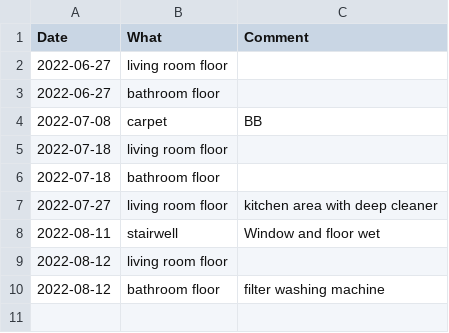
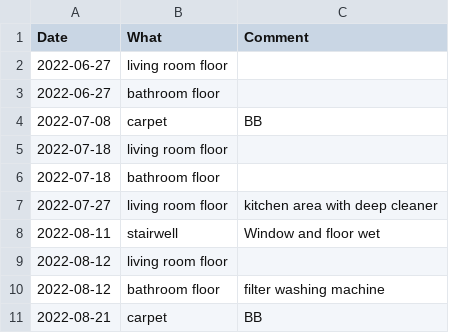
Before and after one commit to mkohlhaas/Cleaning-Protocol, a CSV file: cp.csv, drawn as a sheet.

Commit message:
hoovers carpet.

```diff
--- a/cp.csv
+++ b/cp.csv
@@ -10 +10,2 @@ Date,What,Comment
 2022-08-12,bathroom floor,filter washing machine
+2022-08-21,carpet,BB
```
